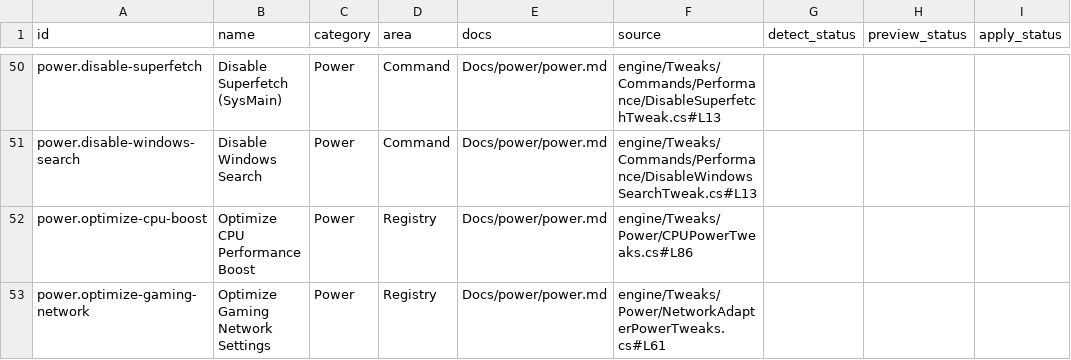
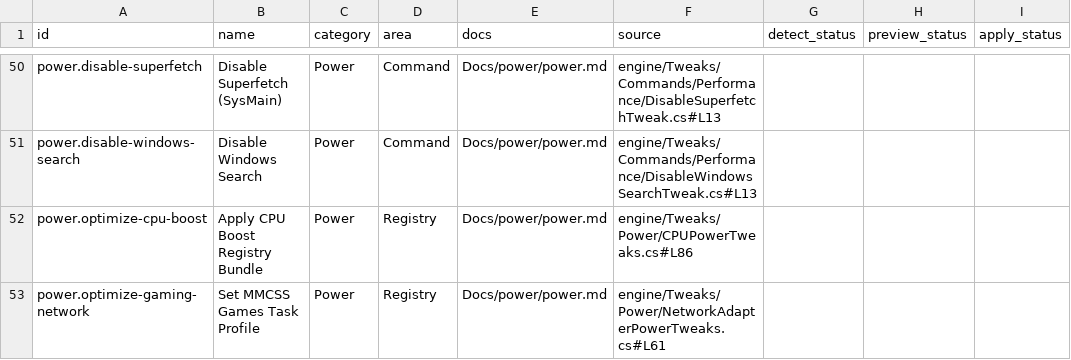
Before and after one commit to siklone/RegProbe, a CSV file: Docs/tweaks/tweak-test-template.csv, drawn as a sheet; only a part is shown, gaps mark what is left out; the diff covers the shown part only; the diff names each change by its address in the sheet, - before the commit and + after, or states it on an @@ line.

```diff
--- a/Docs/tweaks/tweak-test-template.csv
+++ b/Docs/tweaks/tweak-test-template.csv
-B52 (name): Optimize CPU Performance Boost
+B52 (name): Apply CPU Boost Registry Bundle
-B53 (name): Optimize Gaming Network Settings
+B53 (name): Set MMCSS Games Task Profile
```
Also changed, not shown: 8 edited cells elsewhere in this file, Docs/tweaks/tweak-catalog.csv, 42 other files.
